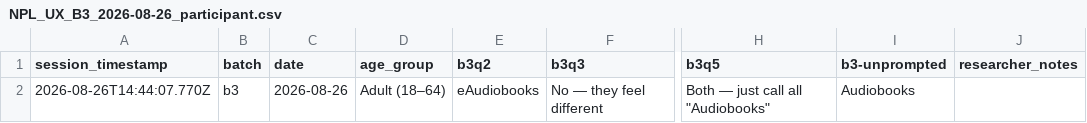
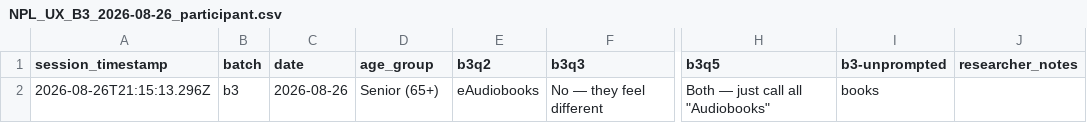
Before and after one commit to northbrooklibrary/site-ux-data, a CSV file: data/NPL_UX_B3_2026-08-26_participant.csv, drawn as a sheet; only a part is shown, gaps mark what is left out; the diff names each change by its address in the sheet, - before the commit and + after, or states it on an @@ line.

```diff
--- a/data/NPL_UX_B3_2026-08-26_participant.csv
+++ b/data/NPL_UX_B3_2026-08-26_participant.csv
-A2 (session_timestamp): 2026-08-26T14:44:07.770Z
+A2 (session_timestamp): 2026-08-26T21:15:13.296Z
-D2 (age_group): Adult (18–64)
+D2 (age_group): Senior (65+)
-I2 (b3-unprompted): Audiobooks
+I2 (b3-unprompted): books
```
